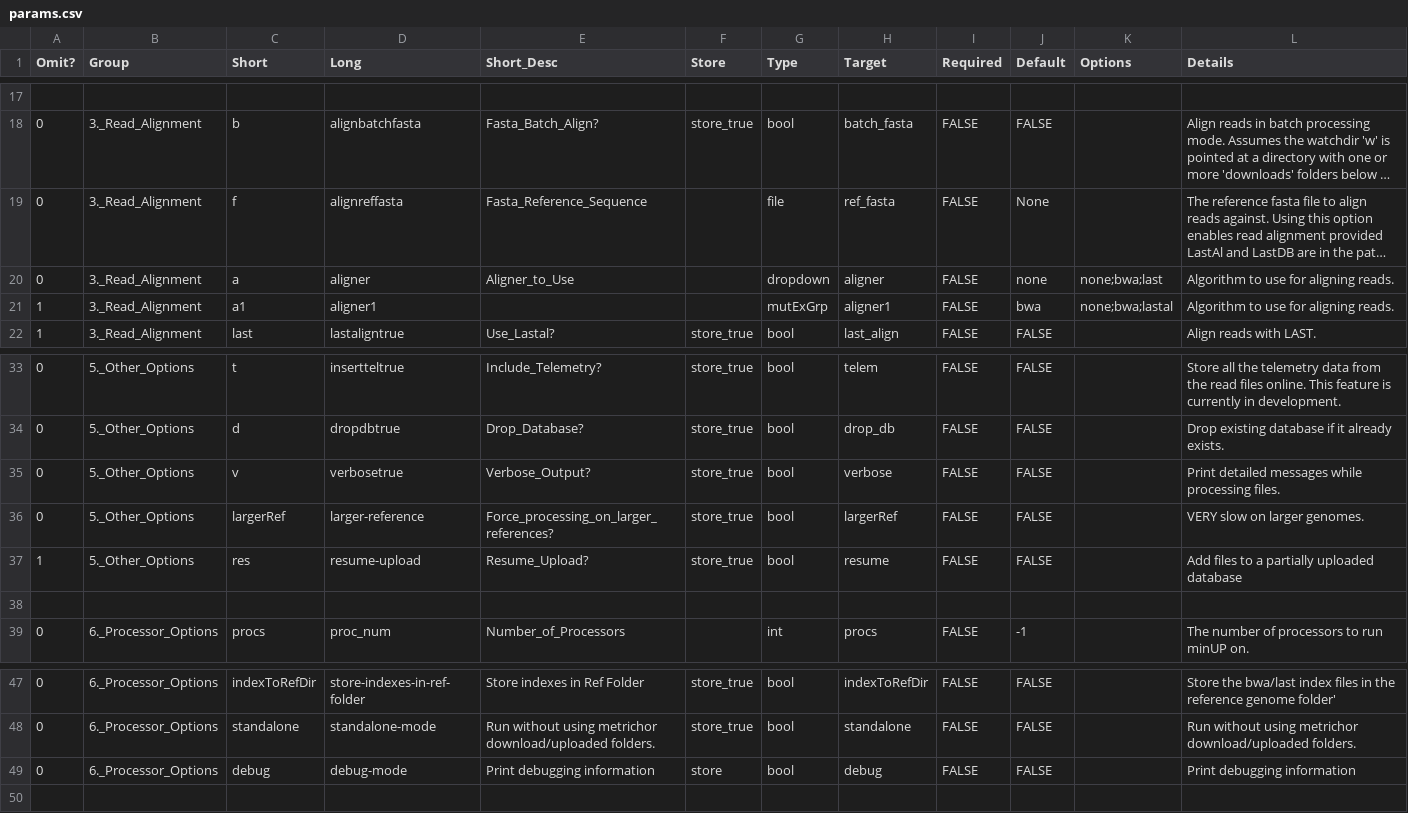
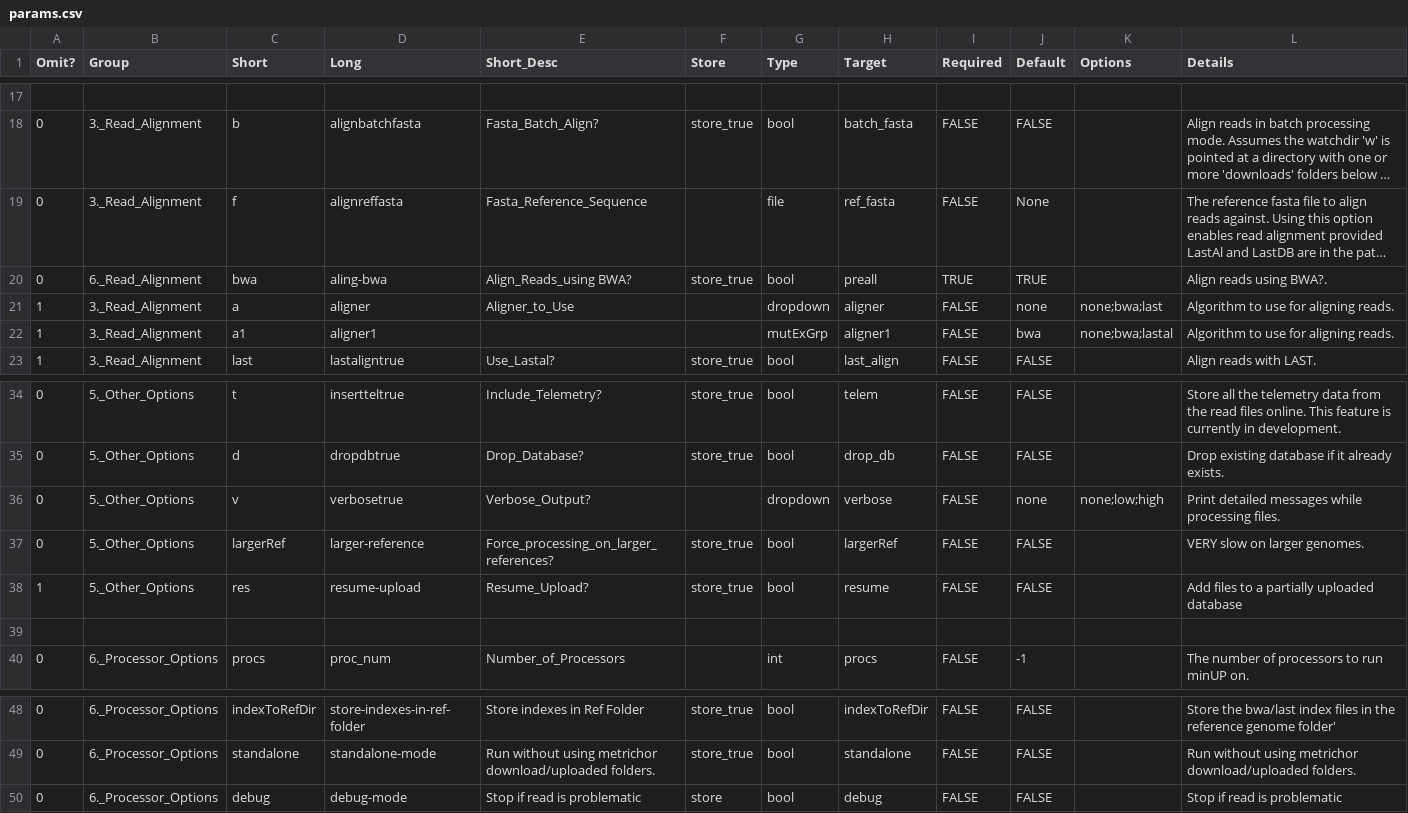
Before and after one commit to minoTour/winminUPwin7, a CSV file: params.csv, drawn as a sheet; only a part is shown, gaps mark what is left out; long unchanged cells end in …; addresses are those after the commit; the diff names each change by its address in the sheet, - before the commit and + after, or states it on an @@ line.

```diff
--- a/params.csv
+++ b/params.csv
+row 20: 0 | 6._Read_Alignment | bwa | aling-bwa | Align_Reads_using BWA? | store_true | bool | preall | TRUE | TRUE |  | Align reads using BWA?.
-A21 (Omit?): 0
+A21 (Omit?): 1
-F36 (Store): store_true
+F36 (Store): (empty)
-G36 (Type): bool
+G36 (Type): dropdown
-J36 (Default): FALSE
+J36 (Default): none
-K36 (Options): (empty)
+K36 (Options): none;low;high
-E50 (Short_Desc): Print debugging information
+E50 (Short_Desc): Stop if read is problematic
-L50 (Details): Print debugging information
+L50 (Details): Stop if read is problematic
```
Also changed, not shown: 16 other files.
